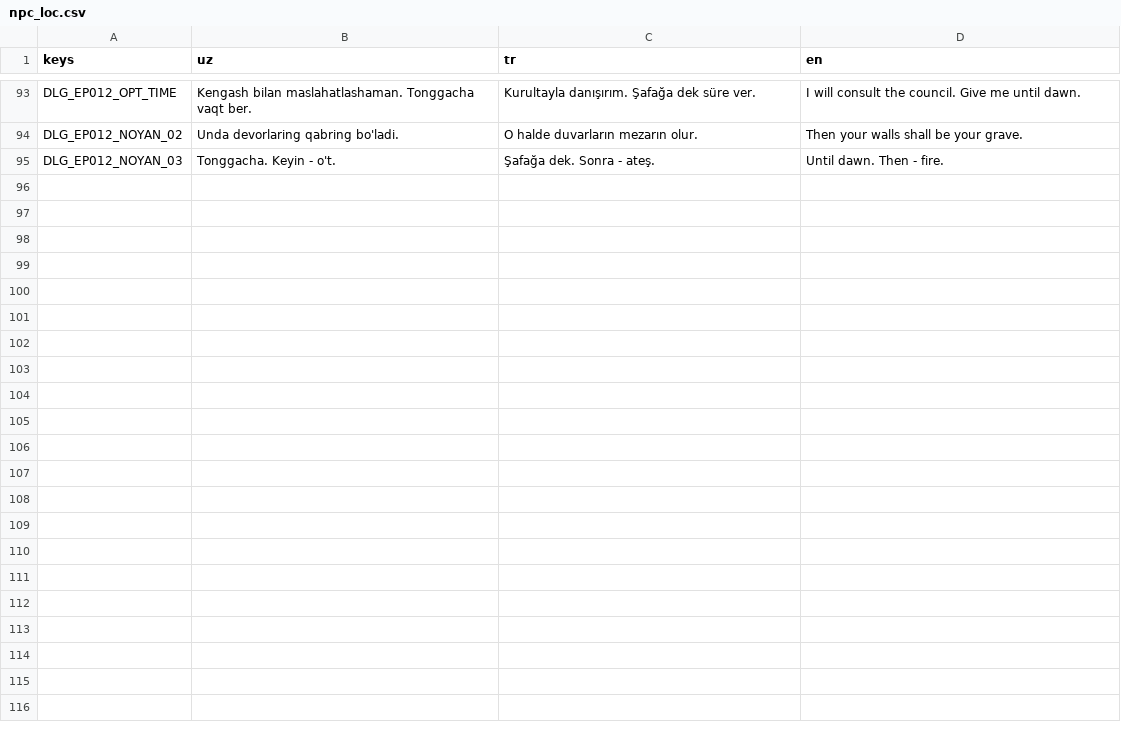
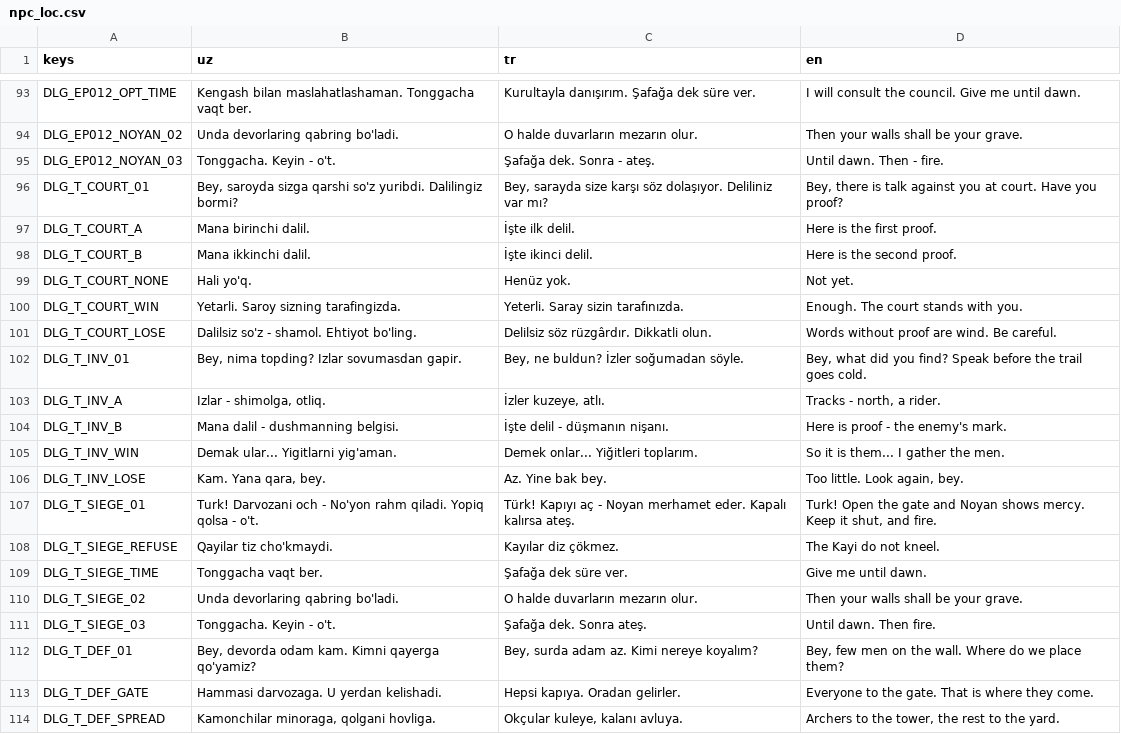
Before and after one commit to IsaFrDev/Blades-of-Anatolia-Ertugrul, a CSV file: tools/unreal/Data/npc_loc.csv, drawn as a sheet; only a part is shown, gaps mark what is left out; the diff covers the shown part only; the diff names each change by its address in the sheet, - before the commit and + after, or states it on an @@ line.

```diff
--- a/tools/unreal/Data/npc_loc.csv
+++ b/tools/unreal/Data/npc_loc.csv
+row 96: DLG_T_COURT_01 | Bey, saroyda sizga qarshi so'z yuribdi. Dalilingiz bormi? | Bey, sarayda size karşı söz dolaşıyor. Deliliniz var mı? | Bey, there is talk against you at court. Have you proof?
+row 97: DLG_T_COURT_A | Mana birinchi dalil. | İşte ilk delil. | Here is the first proof.
+row 98: DLG_T_COURT_B | Mana ikkinchi dalil. | İşte ikinci delil. | Here is the second proof.
+row 99: DLG_T_COURT_NONE | Hali yo'q. | Henüz yok. | Not yet.
+row 100: DLG_T_COURT_WIN | Yetarli. Saroy sizning tarafingizda. | Yeterli. Saray sizin tarafınızda. | Enough. The court stands with you.
+row 101: DLG_T_COURT_LOSE | Dalilsiz so'z - shamol. Ehtiyot bo'ling. | Delilsiz söz rüzgârdır. Dikkatli olun. | Words without proof are wind. Be careful.
+row 102: DLG_T_INV_01 | Bey, nima topding? Izlar sovumasdan gapir. | Bey, ne buldun? İzler soğumadan söyle. | Bey, what did you find? Speak before the trail goes cold.
+row 103: DLG_T_INV_A | Izlar - shimolga, otliq. | İzler kuzeye, atlı. | Tracks - north, a rider.
+row 104: DLG_T_INV_B | Mana dalil - dushmanning belgisi. | İşte delil - düşmanın nişanı. | Here is proof - the enemy's mark.
+row 105: DLG_T_INV_WIN | Demak ular... Yigitlarni yig'aman. | Demek onlar... Yiğitleri toplarım. | So it is them... I gather the men.
+row 106: DLG_T_INV_LOSE | Kam. Yana qara, bey. | Az. Yine bak bey. | Too little. Look again, bey.
+row 107: DLG_T_SIEGE_01 | Turk! Darvozani och - No'yon rahm qiladi. Yopiq qolsa - o't. | Türk! Kapıyı aç - Noyan merhamet eder. Kapalı kalırsa ateş. | Turk! Open the gate and Noyan shows mercy. Keep it shut, and fire.
+row 108: DLG_T_SIEGE_REFUSE | Qayilar tiz cho'kmaydi. | Kayılar diz çökmez. | The Kayi do not kneel.
+row 109: DLG_T_SIEGE_TIME | Tonggacha vaqt ber. | Şafağa dek süre ver. | Give me until dawn.
+row 110: DLG_T_SIEGE_02 | Unda devorlaring qabring bo'ladi. | O halde duvarların mezarın olur. | Then your walls shall be your grave.
+row 111: DLG_T_SIEGE_03 | Tonggacha. Keyin - o't. | Şafağa dek. Sonra ateş. | Until dawn. Then fire.
+row 112: DLG_T_DEF_01 | Bey, devorda odam kam. Kimni qayerga qo'yamiz? | Bey, surda adam az. Kimi nereye koyalım? | Bey, few men on the wall. Where do we place them?
+row 113: DLG_T_DEF_GATE | Hammasi darvozaga. U yerdan kelishadi. | Hepsi kapıya. Oradan gelirler. | Everyone to the gate. That is where they come.
+row 114: DLG_T_DEF_SPREAD | Kamonchilar minoraga, qolgani hovliga. | Okçular kuleye, kalanı avluya. | Archers to the tower, the rest to the yard.
```
Also changed, not shown: 27 added rows elsewhere in this file, 6 other files.
